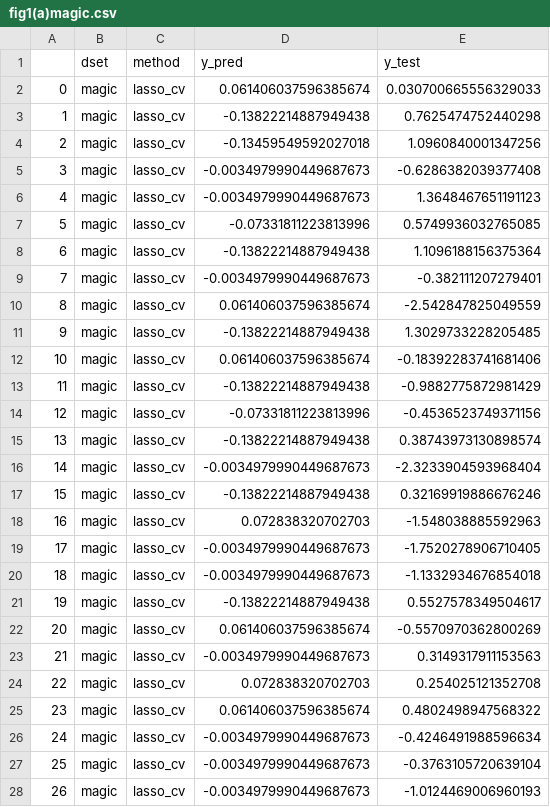
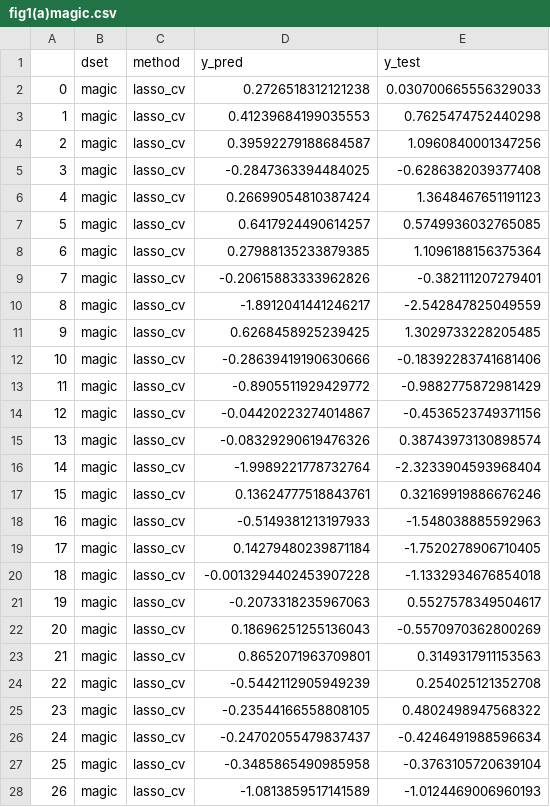
Before and after one commit to antonior92/advtrain-linear, a CSV file: paper/data/fig1(a)magic.csv, drawn as a sheet; only a part is shown; the diff covers the shown part only.

```diff
--- a/paper/data/fig1(a)magic.csv
+++ b/paper/data/fig1(a)magic.csv
@@ -1,28 +1,28 @@
 ,dset,method,y_pred,y_test
-0,magic,lasso_cv,0.061406037596385674,0.030700665556329033
-1,magic,lasso_cv,-0.13822214887949438,0.7625474752440298
-2,magic,lasso_cv,-0.13459549592027018,1.0960840001347256
-3,magic,lasso_cv,-0.0034979990449687673,-0.6286382039377408
-4,magic,lasso_cv,-0.0034979990449687673,1.3648467651191123
-5,magic,lasso_cv,-0.07331811223813996,0.5749936032765085
-6,magic,lasso_cv,-0.13822214887949438,1.1096188156375364
-7,magic,lasso_cv,-0.0034979990449687673,-0.382111207279401
-8,magic,lasso_cv,0.061406037596385674,-2.542847825049559
-9,magic,lasso_cv,-0.13822214887949438,1.3029733228205485
-10,magic,lasso_cv,0.061406037596385674,-0.18392283741681406
-11,magic,lasso_cv,-0.13822214887949438,-0.9882775872981429
-12,magic,lasso_cv,-0.07331811223813996,-0.4536523749371156
-13,magic,lasso_cv,-0.13822214887949438,0.38743973130898574
-14,magic,lasso_cv,-0.0034979990449687673,-2.3233904593968404
-15,magic,lasso_cv,-0.13822214887949438,0.32169919886676246
-16,magic,lasso_cv,0.072838320702703,-1.548038885592963
-17,magic,lasso_cv,-0.0034979990449687673,-1.7520278906710405
-18,magic,lasso_cv,-0.0034979990449687673,-1.1332934676854018
-19,magic,lasso_cv,-0.13822214887949438,0.5527578349504617
-20,magic,lasso_cv,0.061406037596385674,-0.5570970362800269
-21,magic,lasso_cv,-0.0034979990449687673,0.3149317911153563
-22,magic,lasso_cv,0.072838320702703,0.254025121352708
-23,magic,lasso_cv,0.061406037596385674,0.4802498947568322
-24,magic,lasso_cv,-0.0034979990449687673,-0.4246491988596634
-25,magic,lasso_cv,-0.0034979990449687673,-0.3763105720639104
-26,magic,lasso_cv,-0.0034979990449687673,-1.0124469006960193
+0,magic,lasso_cv,0.2726518312121238,0.030700665556329033
+1,magic,lasso_cv,0.41239684199035553,0.7625474752440298
+2,magic,lasso_cv,0.39592279188684587,1.0960840001347256
+3,magic,lasso_cv,-0.2847363394484025,-0.6286382039377408
+4,magic,lasso_cv,0.26699054810387424,1.3648467651191123
+5,magic,lasso_cv,0.6417924490614257,0.5749936032765085
+6,magic,lasso_cv,0.27988135233879385,1.1096188156375364
+7,magic,lasso_cv,-0.20615883333962826,-0.382111207279401
+8,magic,lasso_cv,-1.8912041441246217,-2.542847825049559
+9,magic,lasso_cv,0.6268458925239425,1.3029733228205485
+10,magic,lasso_cv,-0.28639419190630666,-0.18392283741681406
+11,magic,lasso_cv,-0.8905511929429772,-0.9882775872981429
+12,magic,lasso_cv,-0.04420223274014867,-0.4536523749371156
+13,magic,lasso_cv,-0.08329290619476326,0.38743973130898574
+14,magic,lasso_cv,-1.9989221778732764,-2.3233904593968404
+15,magic,lasso_cv,0.13624777518843761,0.32169919886676246
+16,magic,lasso_cv,-0.5149381213197933,-1.548038885592963
+17,magic,lasso_cv,0.14279480239871184,-1.7520278906710405
+18,magic,lasso_cv,-0.0013294402453907228,-1.1332934676854018
+19,magic,lasso_cv,-0.2073318235967063,0.5527578349504617
+20,magic,lasso_cv,0.18696251255136043,-0.5570970362800269
+21,magic,lasso_cv,0.8652071963709801,0.3149317911153563
+22,magic,lasso_cv,-0.5442112905949239,0.254025121352708
+23,magic,lasso_cv,-0.23544166558808105,0.4802498947568322
+24,magic,lasso_cv,-0.24702055479837437,-0.4246491988596634
+25,magic,lasso_cv,-0.3485865490985958,-0.3763105720639104
+26,magic,lasso_cv,-1.0813859517141589,-1.0124469006960193
```
Also changed, not shown: 73 edited cells elsewhere in this file, paper/data/fig1(b).csv, 6 other files.
